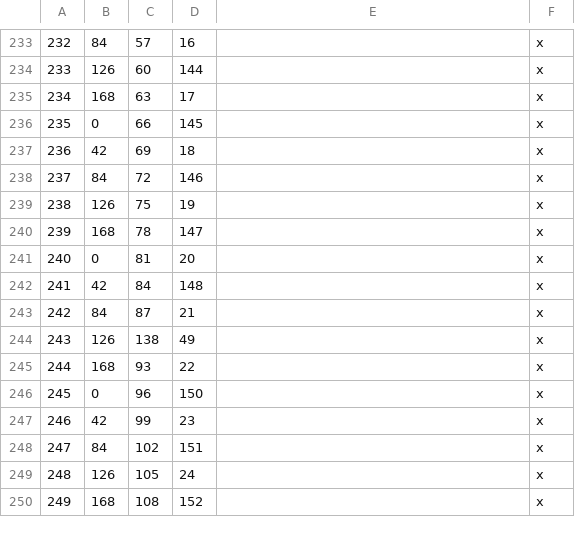
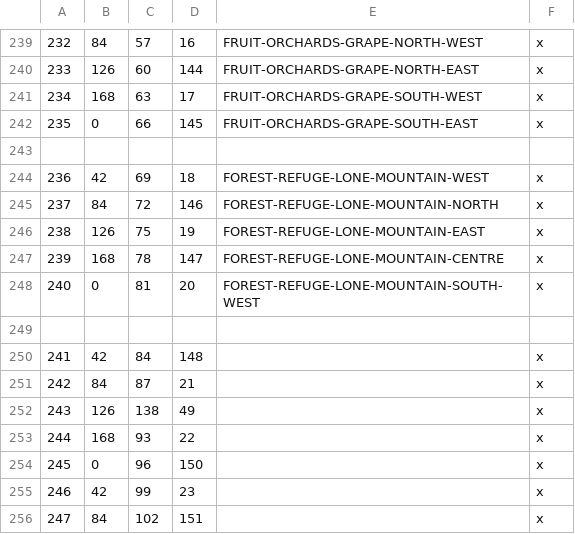
Before and after one commit to hamzah-hayat/the-lost-star, a CSV file: The_Lost_Star/map_data/definition.csv, drawn as a sheet; only a part is shown, gaps mark what is left out; the shorter side is filled out with more unchanged rows; the diff covers the shown part only.

Commit message:
Add Fruit Orchards Duchy

```diff
--- a/The_Lost_Star/map_data/definition.csv
+++ b/The_Lost_Star/map_data/definition.csv
@@ -233,10 +239,12 @@
-232;84;57;16;;x;
-233;126;60;144;;x;
-234;168;63;17;;x;
-235;0;66;145;;x;
-236;42;69;18;;x;
-237;84;72;146;;x;
-238;126;75;19;;x;
-239;168;78;147;;x;
-240;0;81;20;;x;
+232;84;57;16;FRUIT-ORCHARDS-GRAPE-NORTH-WEST;x;
+233;126;60;144;FRUIT-ORCHARDS-GRAPE-NORTH-EAST;x;
+234;168;63;17;FRUIT-ORCHARDS-GRAPE-SOUTH-WEST;x;
+235;0;66;145;FRUIT-ORCHARDS-GRAPE-SOUTH-EAST;x;
+
+236;42;69;18;FOREST-REFUGE-LONE-MOUNTAIN-WEST;x;
+237;84;72;146;FOREST-REFUGE-LONE-MOUNTAIN-NORTH;x;
+238;126;75;19;FOREST-REFUGE-LONE-MOUNTAIN-EAST;x;
+239;168;78;147;FOREST-REFUGE-LONE-MOUNTAIN-CENTRE;x;
+240;0;81;20;FOREST-REFUGE-LONE-MOUNTAIN-SOUTH-WEST;x;
+
 241;42;84;148;;x;
```
Also changed, not shown: 6 added rows and 23 edited cells elsewhere in this file, 7 other files.
